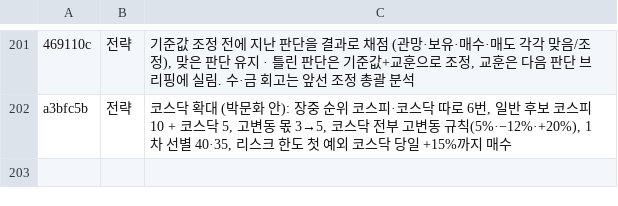
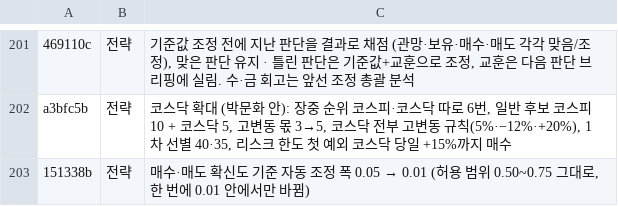
Before and after one commit to isopink/hynix-298f, a TSV file: reports/week1/changes.tsv, drawn as a sheet; only a part is shown, gaps mark what is left out; the diff names each change by its address in the sheet, - before the commit and + after, or states it on an @@ line.

```diff
--- a/reports/week1/changes.tsv
+++ b/reports/week1/changes.tsv
+row 203: 151338b | 전략 | 매수·매도 확신도 기준 자동 조정 폭 0.05 → 0.01 (허용 범위 0.50~0.75 그대로, 한 번에 0.01 안에서만 바뀜)
```
Also changed, not shown: reports/changelog_plain.tsv.
